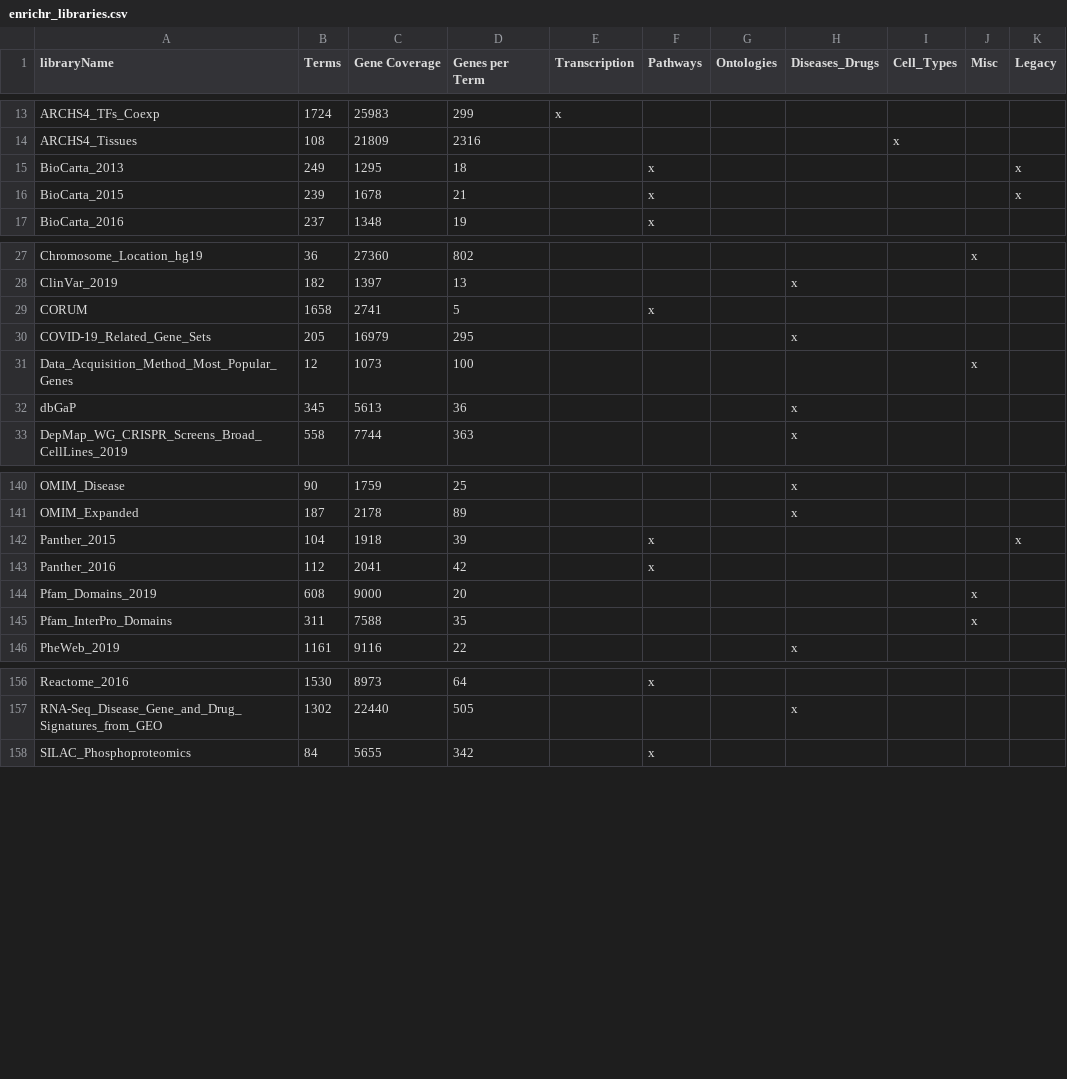
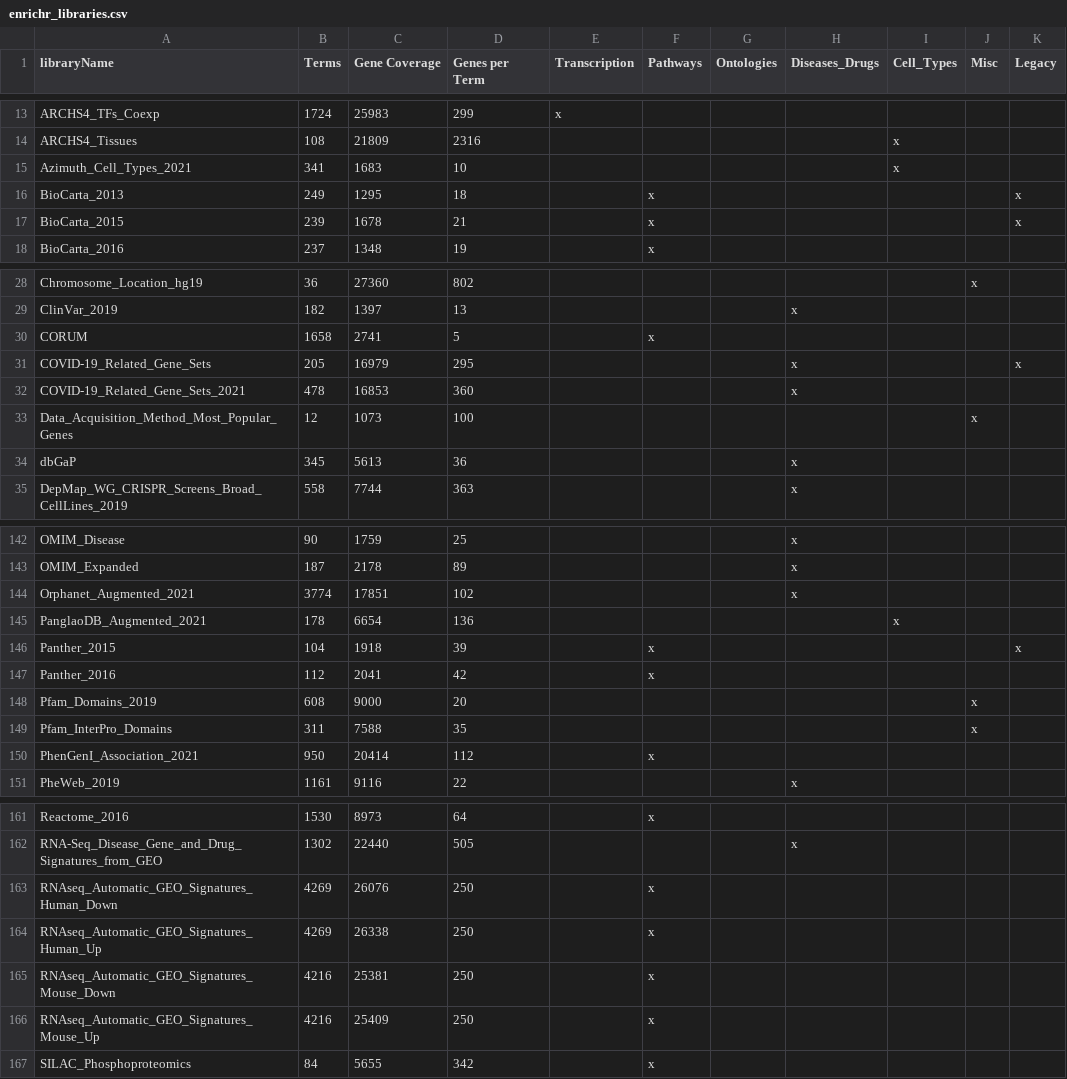
Before and after one commit to KatrionaGoldmann/omicAnnotations, a CSV file: inst/extdata/enrichr_libraries.csv, drawn as a sheet; only a part is shown, gaps mark what is left out.

Commit message:
update enrichr libraries

```diff
--- a/inst/extdata/enrichr_libraries.csv
+++ b/inst/extdata/enrichr_libraries.csv
@@ -14,2 +14,3 @@ ARCHS4_TFs_Coexp,1724,25983,299,x,,,,,,
 ARCHS4_Tissues,108,21809,2316,,,,,x,,
+Azimuth_Cell_Types_2021,341,1683,10,,,,,x,,
 BioCarta_2013,249,1295,18,,x,,,,,x
@@ -29,3 +30,4 @@ ClinVar_2019,182,1397,13,,,,x,,,
 CORUM,1658,2741,5,,x,,,,,
-COVID-19_Related_Gene_Sets,205,16979,295,,,,x,,,
+COVID-19_Related_Gene_Sets,205,16979,295,,,,x,,,x
+COVID-19_Related_Gene_Sets_2021,478,16853,360,,,,x,,,
 Data_Acquisition_Method_Most_Popular_Genes,12,1073,100,,,,,,x,
@@ -141,2 +143,4 @@ OMIM_Disease,90,1759,25,,,,x,,,
 OMIM_Expanded,187,2178,89,,,,x,,,
+Orphanet_Augmented_2021,3774,17851,102,,,,x,,,
+PanglaoDB_Augmented_2021,178,6654,136,,,,,x,,
 Panther_2015,104,1918,39,,x,,,,,x
@@ -145,2 +149,3 @@ Pfam_Domains_2019,608,9000,20,,,,,,x,
 Pfam_InterPro_Domains,311,7588,35,,,,,,x,
+PhenGenI_Association_2021,950,20414,112,,x,,,,,
 PheWeb_2019,1161,9116,22,,,,x,,,
@@ -157,2 +162,6 @@ Reactome_2016,1530,8973,64,,x,,,,,
 RNA-Seq_Disease_Gene_and_Drug_Signatures_from_GEO,1302,22440,505,,,,x,,,
+RNAseq_Automatic_GEO_Signatures_Human_Down,4269,26076,250,,x,,,,,
+RNAseq_Automatic_GEO_Signatures_Human_Up,4269,26338,250,,x,,,,,
+RNAseq_Automatic_GEO_Signatures_Mouse_Down,4216,25381,250,,x,,,,,
+RNAseq_Automatic_GEO_Signatures_Mouse_Up,4216,25409,250,,x,,,,,
 SILAC_Phosphoproteomics,84,5655,342,,x,,,,,
```
Also changed, not shown: 1 other file.
